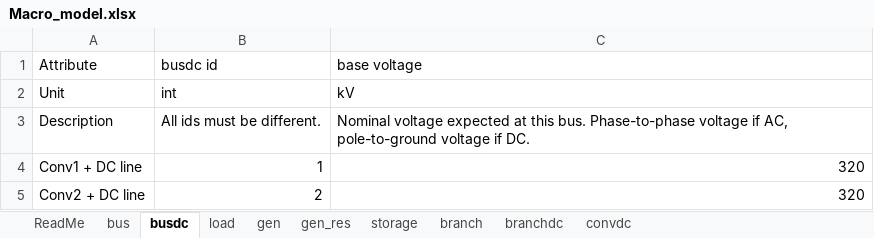
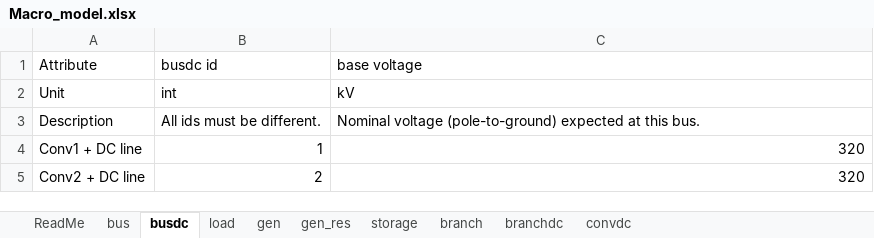
Before and after one commit to HVDC-WISE/HVDCWISE_TEA.jl, an Excel workbook: templates/Macro_model.xlsx, sheet busdc, drawn as a sheet; values as stored, in another font and other column widths than the file's, no borders; the diff names each change by its address in the sheet, - before the commit and + after, or states it on an @@ line.

```diff
--- a/templates/Macro_model.xlsx (sheet busdc)
+++ b/templates/Macro_model.xlsx (sheet busdc)
-C3 (base voltage): Nominal voltage expected at this bus. Phase-to-phase voltage if AC, pole-to-ground voltage if DC.
+C3 (base voltage): Nominal voltage (pole-to-ground) expected at this bus.
```
Also changed, not shown: sheet bus, templates/costs_data.xlsx, templates/reliability_data.xlsx, 8 other files.
